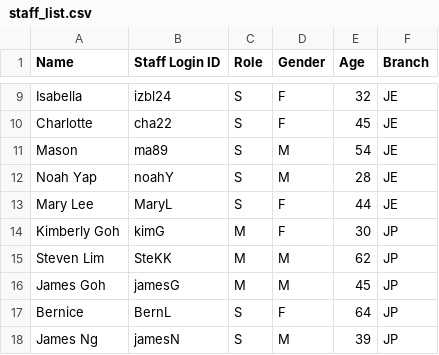
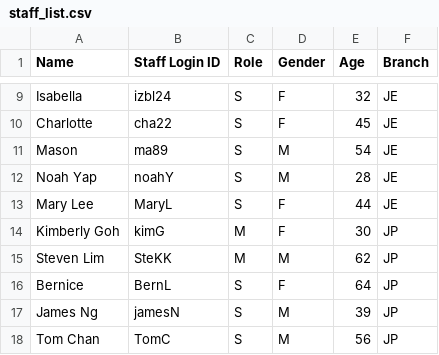
Before and after one commit to chqizh/SC2002-Grp-Assignment, a CSV file: Data/staff_list.csv, drawn as a sheet; only a part is shown, gaps mark what is left out; the shorter side is filled out with more unchanged rows; the diff names each change by its address in the sheet, - before the commit and + after, or states it on an @@ line.

Commit message:
Update staff_list.csv

```diff
--- a/Data/staff_list.csv
+++ b/Data/staff_list.csv
-row 16: James Goh | jamesG | M | M | 45 | JP
```
